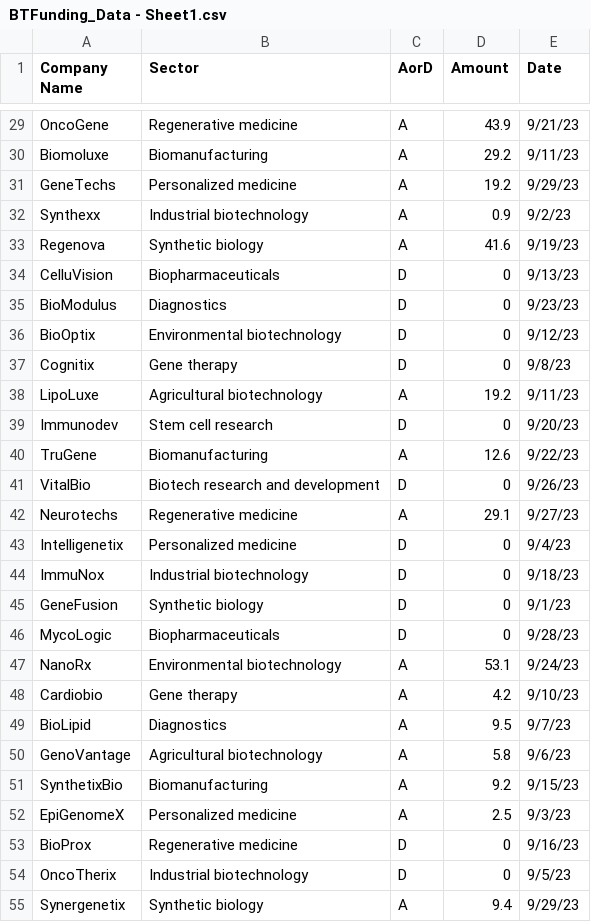
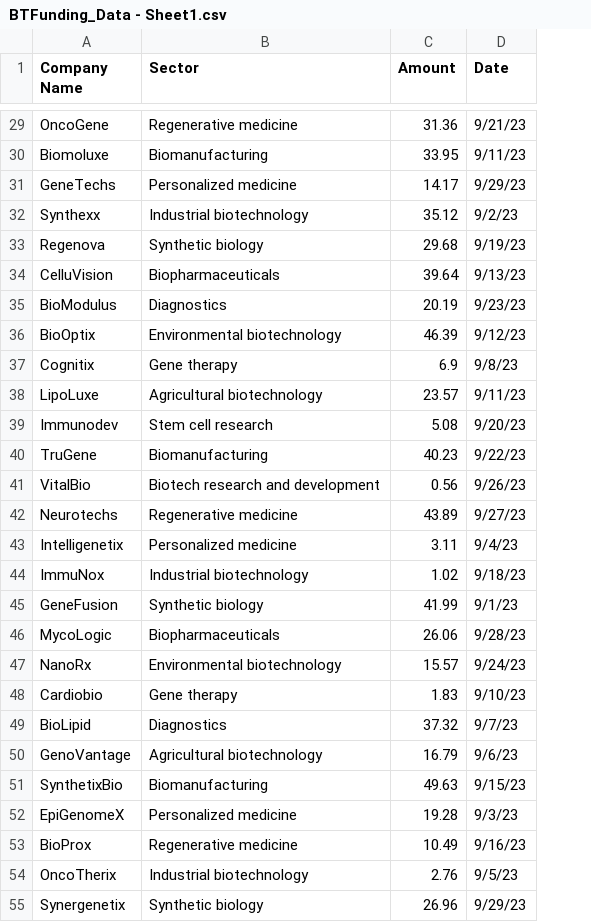
Before and after one commit to beginb/BTFunding, a CSV file: BTFunding_Data - Sheet1.csv, drawn as a sheet; only a part is shown, gaps mark what is left out; removed rows and columns are numbered as before the commit, all else as after; the diff covers the shown part only; the diff names each change by its address in the sheet, - before the commit and + after, or states it on an @@ line.

```diff
--- a/BTFunding_Data - Sheet1.csv
+++ b/BTFunding_Data - Sheet1.csv
-column C (AorD), rows 29-55: A | A | A | A | A | D | D | D | D | A | D | A | D | A | D | D | D | D | A | A | A | A | A | A | D | D | A
-C29 (Amount): 43.9
+C29 (Amount): 31.36
-C30 (Amount): 29.2
+C30 (Amount): 33.95
-C31 (Amount): 19.2
+C31 (Amount): 14.17
-C32 (Amount): 0.9
+C32 (Amount): 35.12
-C33 (Amount): 41.6
+C33 (Amount): 29.68
-C34 (Amount): 0
+C34 (Amount): 39.64
-C35 (Amount): 0
+C35 (Amount): 20.19
-C36 (Amount): 0
+C36 (Amount): 46.39
-C37 (Amount): 0
+C37 (Amount): 6.9
-C38 (Amount): 19.2
+C38 (Amount): 23.57
-C39 (Amount): 0
+C39 (Amount): 5.08
-C40 (Amount): 12.6
+C40 (Amount): 40.23
-C41 (Amount): 0
+C41 (Amount): 0.56
-C42 (Amount): 29.1
+C42 (Amount): 43.89
-C43 (Amount): 0
+C43 (Amount): 3.11
-C44 (Amount): 0
+C44 (Amount): 1.02
-C45 (Amount): 0
+C45 (Amount): 41.99
-C46 (Amount): 0
+C46 (Amount): 26.06
-C47 (Amount): 53.1
+C47 (Amount): 15.57
-C48 (Amount): 4.2
+C48 (Amount): 1.83
-C49 (Amount): 9.5
+C49 (Amount): 37.32
-C50 (Amount): 5.8
+C50 (Amount): 16.79
-C51 (Amount): 9.2
+C51 (Amount): 49.63
-C52 (Amount): 2.5
+C52 (Amount): 19.28
-C53 (Amount): 0
+C53 (Amount): 10.49
-C54 (Amount): 0
+C54 (Amount): 2.76
-C55 (Amount): 9.4
+C55 (Amount): 26.96
```
Also changed, not shown: 72 edited cells elsewhere in this file.
